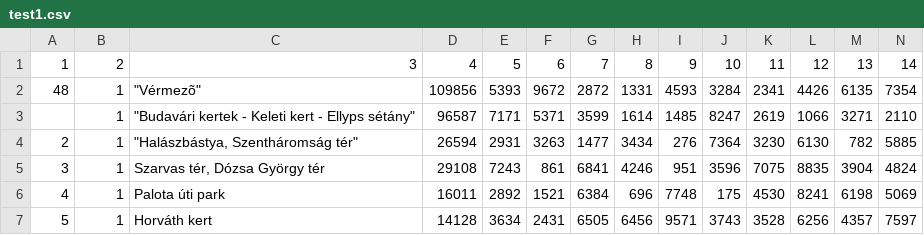
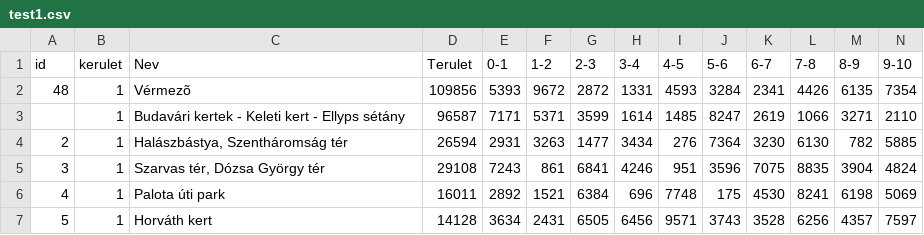
Before and after one commit to horn1994/ProjectGreenCity, a CSV file: test_data/test1.csv, drawn as a sheet; only a part is shown; removed rows and columns are numbered as before the commit, all else as after; rows hold the shown columns only; the diff covers the shown part only; the diff names each change by its address in the sheet, - before the commit and + after, or states it on an @@ line.

```diff
--- a/test_data/test1.csv
+++ b/test_data/test1.csv
-row 1: 1 | 2 | 3 | 4 | 5 | 6 | 7 | 8 | 9 | 10 | 11 | 12 | 13 | 14
+row 1: id | kerulet | Nev | Terulet | 0-1 | 1-2 | 2-3 | 3-4 | 4-5 | 5-6 | 6-7 | 7-8 | 8-9 | 9-10
-C2: "Vérmezõ"
+C2: Vérmezõ
-C3: "Budavári kertek - Keleti kert - Ellyps sétány"
+C3: Budavári kertek - Keleti kert - Ellyps sétány
-C4: "Halászbástya, Szentháromság tér"
+C4: Halászbástya, Szentháromság tér
```
Also changed, not shown: 43 edited cells elsewhere in this file, test_data/test2.csv, test_data/test3.csv, 5 other files.
